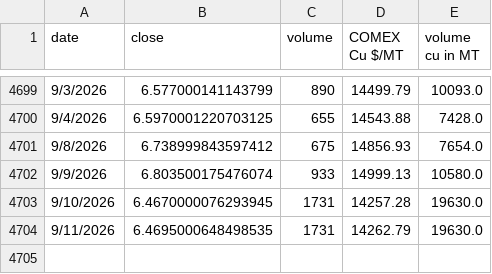
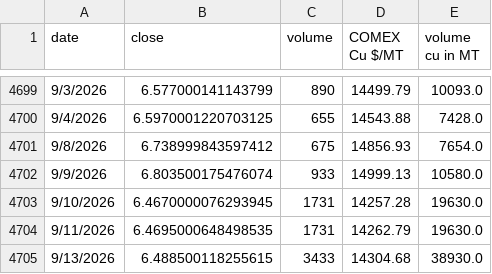
Before and after one commit to rahulmohamw/COMEX_scrap_v1, a CSV file: comex_copper_historical_data.csv, drawn as a sheet; only a part is shown, gaps mark what is left out; the diff names each change by its address in the sheet, - before the commit and + after, or states it on an @@ line.

```diff
--- a/comex_copper_historical_data.csv
+++ b/comex_copper_historical_data.csv
+row 4705: 9/13/2026 | 6.488500118255615 | 3433 | 14304.68 | 38930.0
```
